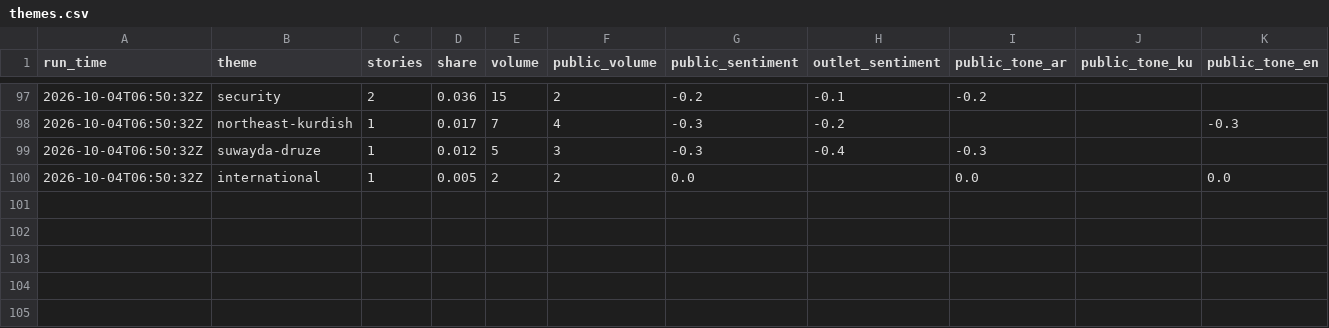
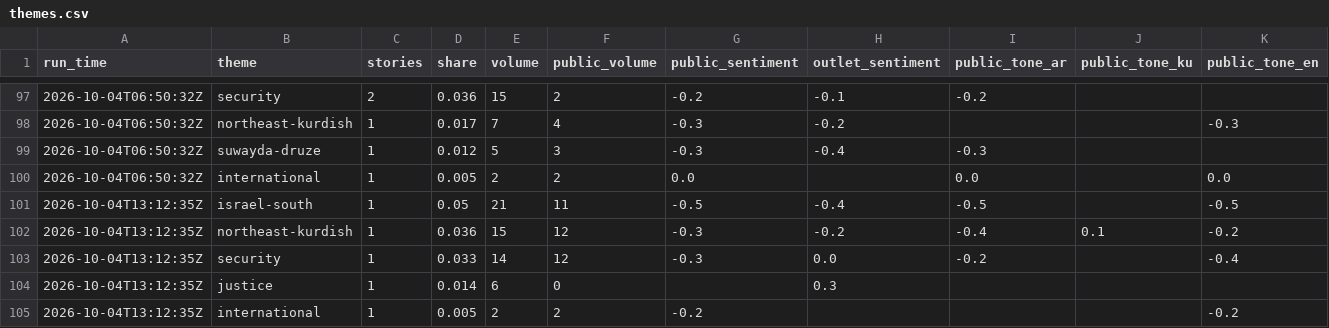
Before and after one commit to Brunopomodoro/syria-narrative-tracker, a CSV file: data/exports/2026-10/themes.csv, drawn as a sheet; only a part is shown, gaps mark what is left out; rows hold the shown columns only; the diff names each change by its address in the sheet, - before the commit and + after, or states it on an @@ line.

```diff
--- a/data/exports/2026-10/themes.csv
+++ b/data/exports/2026-10/themes.csv
+row 101: 2026-10-04T13:12:35Z | israel-south | 1 | 0.05 | 21 | 11 | -0.5 | -0.4 | -0.5 |  | -0.5
+row 102: 2026-10-04T13:12:35Z | northeast-kurdish | 1 | 0.036 | 15 | 12 | -0.3 | -0.2 | -0.4 | 0.1 | -0.2
+row 103: 2026-10-04T13:12:35Z | security | 1 | 0.033 | 14 | 12 | -0.3 | 0.0 | -0.2 |  | -0.4
+row 104: 2026-10-04T13:12:35Z | justice | 1 | 0.014 | 6 | 0 |  | 0.3
+row 105: 2026-10-04T13:12:35Z | international | 1 | 0.005 | 2 | 2 | -0.2 |  |  |  | -0.2
```
Also changed, not shown: data/exports/2026-10/runs.csv, 27 other files.
